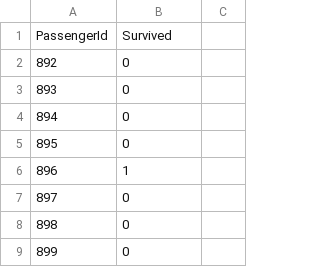
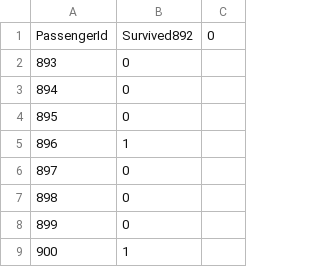
Before and after one commit to pavs315/Kaggle-Titanic-Problem, a CSV file: submission (2).csv, drawn as a sheet; only a part is shown; the shorter side is filled out with more unchanged rows.

Commit message:
submission 2

```diff
--- a/submission (2).csv
+++ b/submission (2).csv
@@ -1,3 +1,2 @@
-PassengerId,Survived
-892,0
+PassengerId,Survived892,0
 893,0
```
